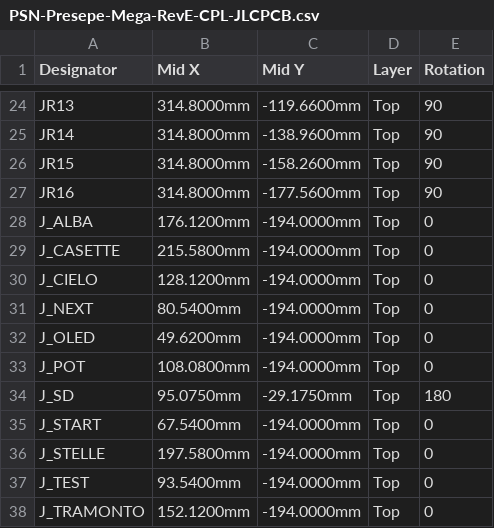
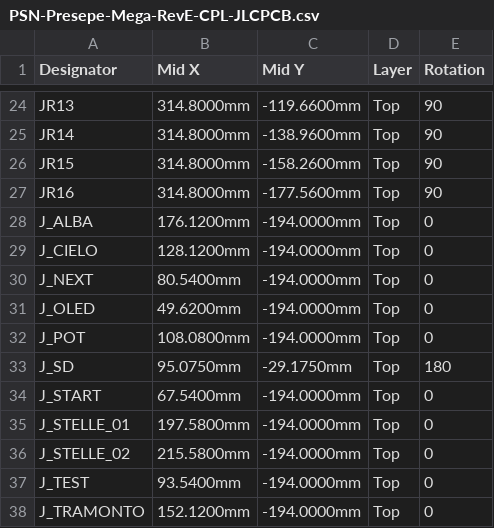
Before and after one commit to zanac/PSN-Presepe-2026, a CSV file: hardware/rev-e/manufacturing/PSN-Presepe-Mega-RevE-CPL-JLCPCB.csv, drawn as a sheet; only a part is shown, gaps mark what is left out.

```diff
--- a/hardware/rev-e/manufacturing/PSN-Presepe-Mega-RevE-CPL-JLCPCB.csv
+++ b/hardware/rev-e/manufacturing/PSN-Presepe-Mega-RevE-CPL-JLCPCB.csv
@@ -28,3 +28,2 @@ JR16,314.8000mm,-177.5600mm,Top,90
 J_ALBA,176.1200mm,-194.0000mm,Top,0
-J_CASETTE,215.5800mm,-194.0000mm,Top,0
 J_CIELO,128.1200mm,-194.0000mm,Top,0
@@ -35,3 +34,4 @@ J_SD,95.0750mm,-29.1750mm,Top,180
 J_START,67.5400mm,-194.0000mm,Top,0
-J_STELLE,197.5800mm,-194.0000mm,Top,0
+J_STELLE_01,197.5800mm,-194.0000mm,Top,0
+J_STELLE_02,215.5800mm,-194.0000mm,Top,0
 J_TEST,93.5400mm,-194.0000mm,Top,0
```
Also changed, not shown: hardware/rev-e/manufacturing/PSN-Presepe-Mega-RevE-BOM-JLCPCB.csv, hardware/rev-e/manufacturing/PSN-Presepe-Mega-RevE-BOM-PCBWay.csv, 45 other files.
